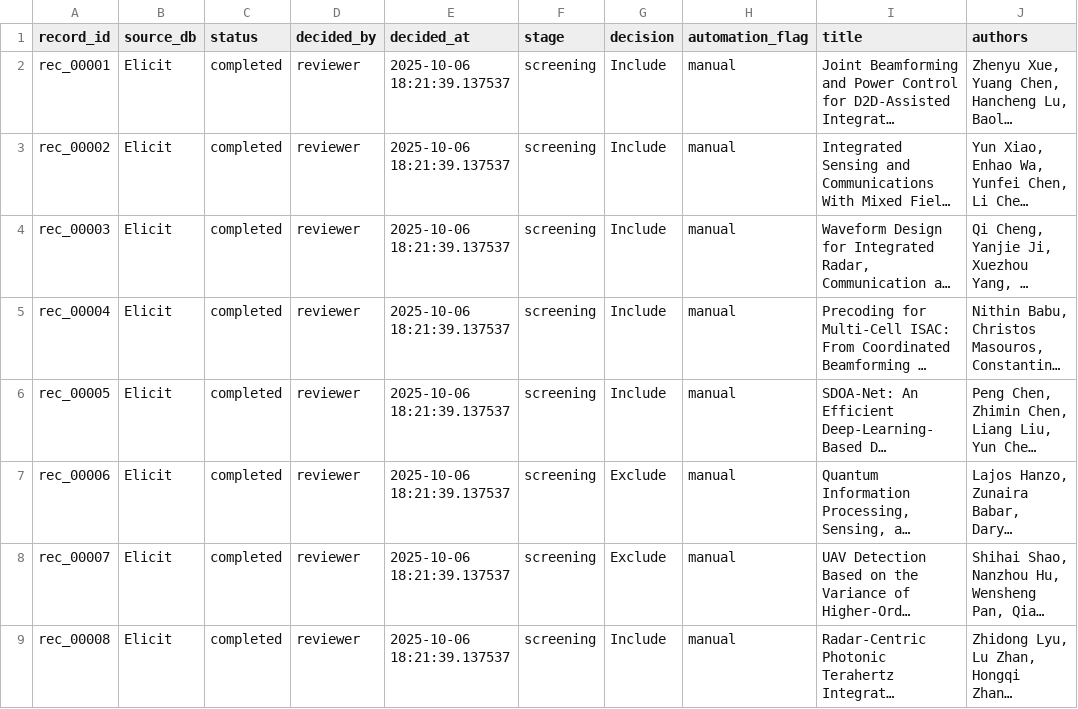
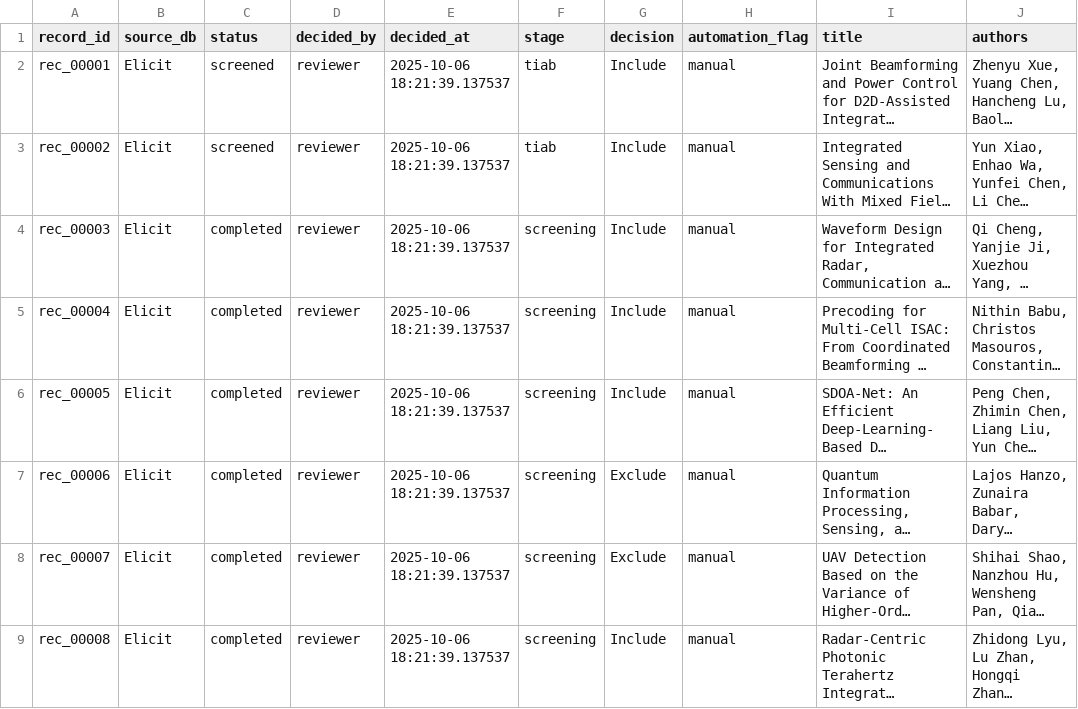
Before and after one commit to cfdonmez/OWISAC_PRISMA_Review, a CSV file: data/screening_log.csv, drawn as a sheet; only a part is shown; long unchanged cells end in …; the diff names each change by its address in the sheet, - before the commit and + after, or states it on an @@ line.

```diff
--- a/data/screening_log.csv
+++ b/data/screening_log.csv
-C2:C3 (status): completed
+C2:C3 (status): screened
-F2:F3 (stage): screening
+F2:F3 (stage): tiab
```
Also changed, not shown: 1 other file.
